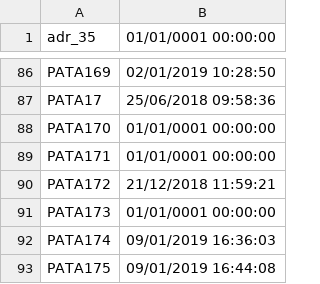
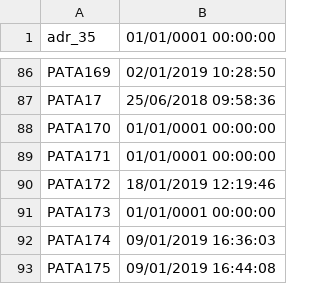
Before and after one commit to davidepiona/DATIsync, a CSV file: PATAdate.csv, drawn as a sheet; only a part is shown, gaps mark what is left out.

Commit message:
cambiamento

```diff
--- a/PATAdate.csv
+++ b/PATAdate.csv
@@ -89,3 +89,3 @@ PATA170,01/01/0001 00:00:00
 PATA171,01/01/0001 00:00:00
-PATA172,21/12/2018 11:59:21
+PATA172,18/01/2019 12:19:46
 PATA173,01/01/0001 00:00:00
```
